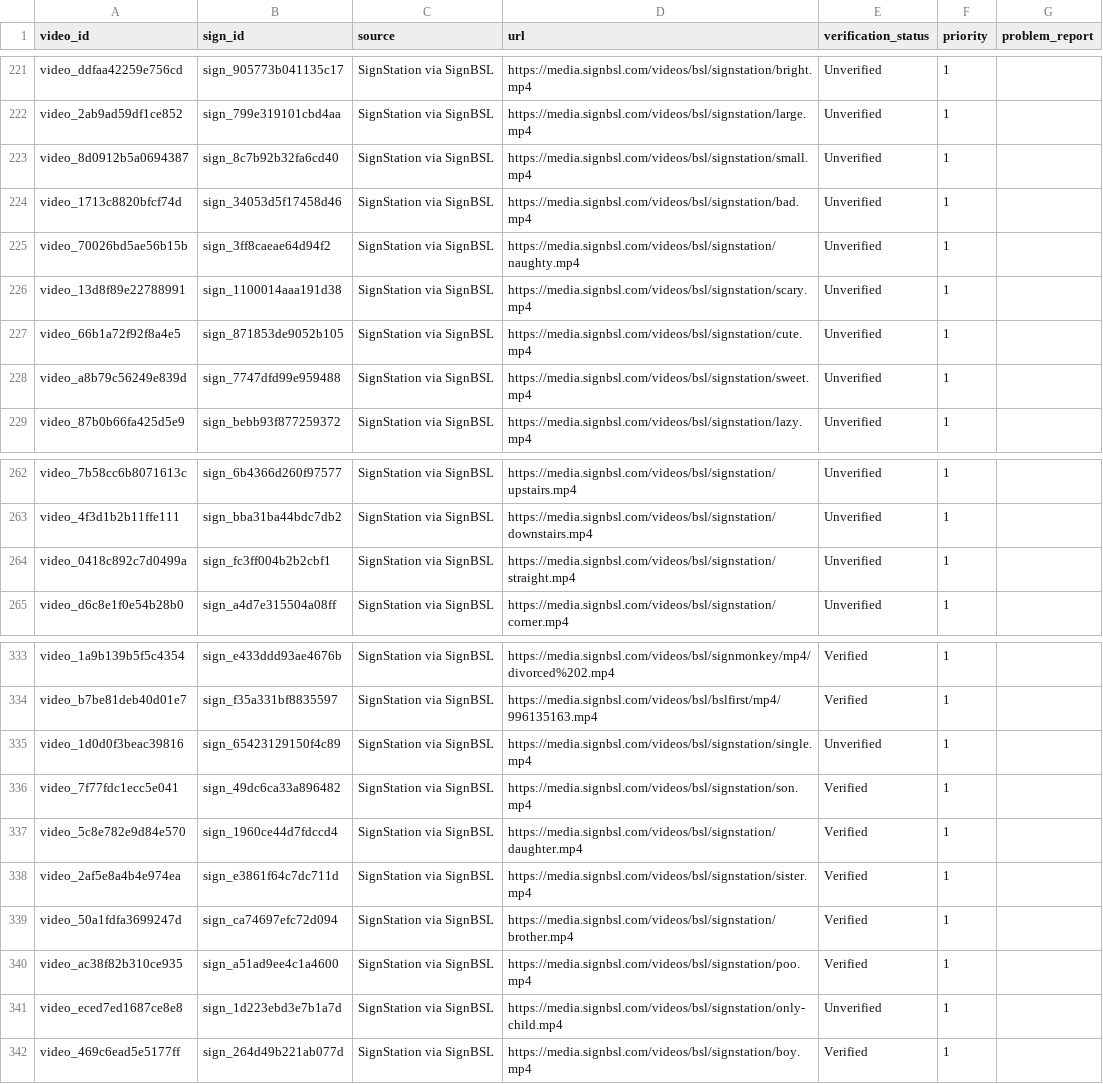
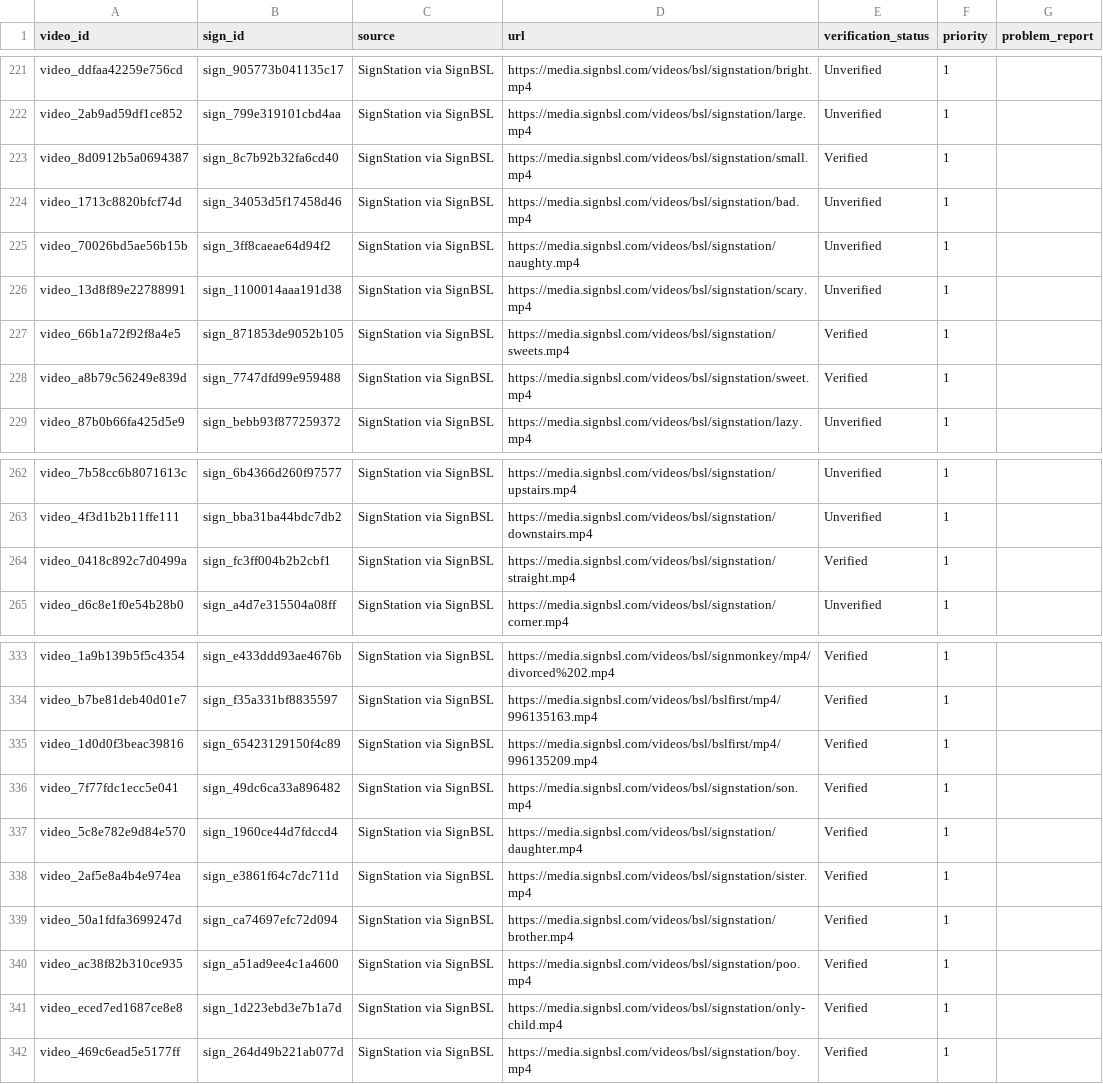
Before and after one commit to ifm2/bsl-study-support, a CSV file: data/videos.csv, drawn as a sheet; only a part is shown, gaps mark what is left out; the diff covers the shown part only.

```diff
--- a/data/videos.csv
+++ b/data/videos.csv
@@ -222,3 +222,3 @@ video_ddfaa42259e756cd,sign_905773b041135c17,SignStation via SignBSL,https://med
 video_2ab9ad59df1ce852,sign_799e319101cbd4aa,SignStation via SignBSL,https://media.signbsl.com/videos/bsl/signstation/large.mp4,Unverified,1,
-video_8d0912b5a0694387,sign_8c7b92b32fa6cd40,SignStation via SignBSL,https://media.signbsl.com/videos/bsl/signstation/small.mp4,Unverified,1,
+video_8d0912b5a0694387,sign_8c7b92b32fa6cd40,SignStation via SignBSL,https://media.signbsl.com/videos/bsl/signstation/small.mp4,Verified,1,
 video_1713c8820bfcf74d,sign_34053d5f17458d46,SignStation via SignBSL,https://media.signbsl.com/videos/bsl/signstation/bad.mp4,Unverified,1,
@@ -226,4 +226,4 @@ video_70026bd5ae56b15b,sign_3ff8caeae64d94f2,SignStation via SignBSL,https://med
 video_13d8f89e22788991,sign_1100014aaa191d38,SignStation via SignBSL,https://media.signbsl.com/videos/bsl/signstation/scary.mp4,Unverified,1,
-video_66b1a72f92f8a4e5,sign_871853de9052b105,SignStation via SignBSL,https://media.signbsl.com/videos/bsl/signstation/cute.mp4,Unverified,1,
-video_a8b79c56249e839d,sign_7747dfd99e959488,SignStation via SignBSL,https://media.signbsl.com/videos/bsl/signstation/sweet.mp4,Unverified,1,
+video_66b1a72f92f8a4e5,sign_871853de9052b105,SignStation via SignBSL,https://media.signbsl.com/videos/bsl/signstation/sweets.mp4,Verified,1,
+video_a8b79c56249e839d,sign_7747dfd99e959488,SignStation via SignBSL,https://media.signbsl.com/videos/bsl/signstation/sweet.mp4,Verified,1,
 video_87b0b66fa425d5e9,sign_bebb93f877259372,SignStation via SignBSL,https://media.signbsl.com/videos/bsl/signstation/lazy.mp4,Unverified,1,
@@ -263,3 +263,3 @@ video_7b58cc6b8071613c,sign_6b4366d260f97577,SignStation via SignBSL,https://med
 video_4f3d1b2b11ffe111,sign_bba31ba44bdc7db2,SignStation via SignBSL,https://media.signbsl.com/videos/bsl/signstation/downstairs.mp4,Unverified,1,
-video_0418c892c7d0499a,sign_fc3ff004b2b2cbf1,SignStation via SignBSL,https://media.signbsl.com/videos/bsl/signstation/straight.mp4,Unverified,1,
+video_0418c892c7d0499a,sign_fc3ff004b2b2cbf1,SignStation via SignBSL,https://media.signbsl.com/videos/bsl/signstation/straight.mp4,Verified,1,
 video_d6c8e1f0e54b28b0,sign_a4d7e315504a08ff,SignStation via SignBSL,https://media.signbsl.com/videos/bsl/signstation/corner.mp4,Unverified,1,
@@ -334,3 +334,3 @@ video_1a9b139b5f5c4354,sign_e433ddd93ae4676b,SignStation via SignBSL,https://med
 video_b7be81deb40d01e7,sign_f35a331bf8835597,SignStation via SignBSL,https://media.signbsl.com/videos/bsl/bslfirst/mp4/996135163.mp4,Verified,1,
-video_1d0d0f3beac39816,sign_65423129150f4c89,SignStation via SignBSL,https://media.signbsl.com/videos/bsl/signstation/single.mp4,Unverified,1,
+video_1d0d0f3beac39816,sign_65423129150f4c89,SignStation via SignBSL,https://media.signbsl.com/videos/bsl/bslfirst/mp4/996135209.mp4,Verified,1,
 video_7f77fdc1ecc5e041,sign_49dc6ca33a896482,SignStation via SignBSL,https://media.signbsl.com/videos/bsl/signstation/son.mp4,Verified,1,
@@ -340,3 +340,3 @@ video_50a1fdfa3699247d,sign_ca74697efc72d094,SignStation via SignBSL,https://med
 video_ac38f82b310ce935,sign_a51ad9ee4c1a4600,SignStation via SignBSL,https://media.signbsl.com/videos/bsl/signstation/poo.mp4,Verified,1,
-video_eced7ed1687ce8e8,sign_1d223ebd3e7b1a7d,SignStation via SignBSL,https://media.signbsl.com/videos/bsl/signstation/only-child.mp4,Unverified,1,
+video_eced7ed1687ce8e8,sign_1d223ebd3e7b1a7d,SignStation via SignBSL,https://media.signbsl.com/videos/bsl/signstation/only-child.mp4,Verified,1,
 video_469c6ead5e5177ff,sign_264d49b221ab077d,SignStation via SignBSL,https://media.signbsl.com/videos/bsl/signstation/boy.mp4,Verified,1,
```
Also changed, not shown: 28 edited cells elsewhere in this file, data/video_sequences.csv, 9 other files.
